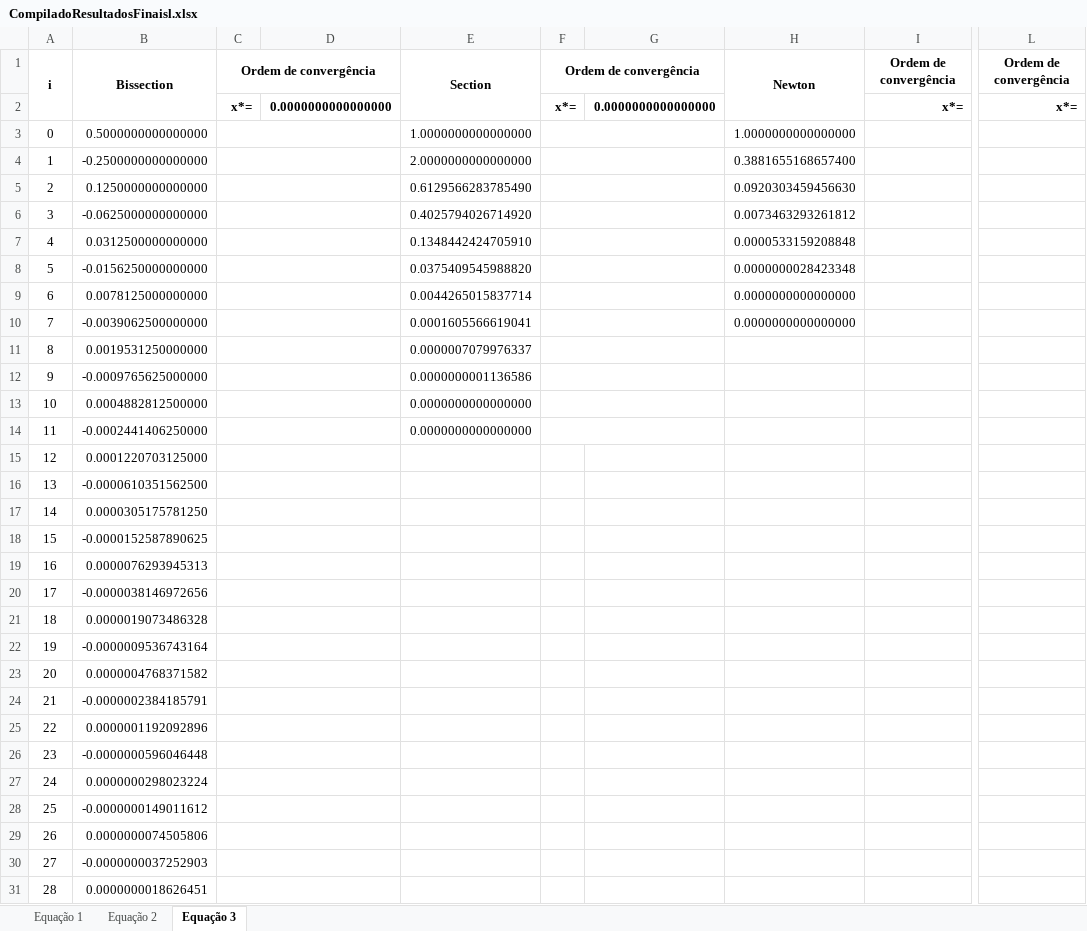
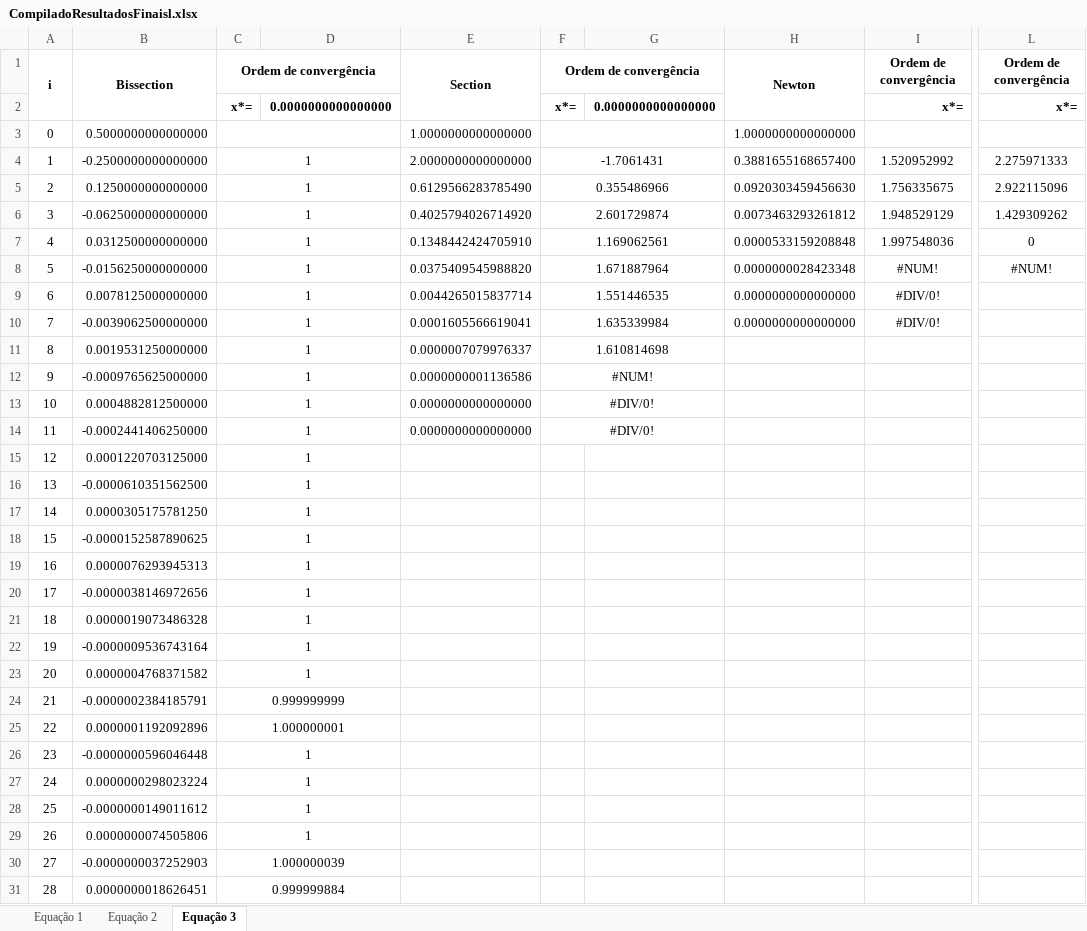
Before and after one commit to mkatsuyuki/Proj1Numerico, an Excel workbook: CompiladoResultadosFinaisl.xlsx, sheet Equação 3, drawn as a sheet; only a part is shown, gaps mark what is left out; values as stored, in another font and other column widths than the file's, no borders; the diff covers the shown part only; the diff names each change by its address in the sheet, - before the commit and + after, or states it on an @@ line.

Commit message:
Equação Bugada

```diff
--- a/CompiladoResultadosFinaisl.xlsx (sheet Equação 3)
+++ b/CompiladoResultadosFinaisl.xlsx (sheet Equação 3)
-C4:C23: (empty)
+C4:C23: 1
-F4: (empty)
+F4: -1.7061431
-I4: (empty)
+I4: 1.520952992
-L4: (empty)
+L4: 2.275971333
-F5: (empty)
+F5: 0.355486966
-I5: (empty)
+I5: 1.756335675
-L5: (empty)
+L5: 2.922115096
-F6: (empty)
+F6: 2.601729874
-I6: (empty)
+I6: 1.948529129
-L6: (empty)
+L6: 1.429309262
-F7: (empty)
+F7: 1.169062561
-I7: (empty)
+I7: 1.997548036
-L7: (empty)
+L7: 0
-F8: (empty)
+F8: 1.671887964
-I8: (empty)
+I8: #NUM!
-L8: (empty)
+L8: #NUM!
-F9: (empty)
+F9: 1.551446535
-I9:I10: (empty)
+I9:I10: #DIV/0!
-F10: (empty)
+F10: 1.635339984
-F11: (empty)
+F11: 1.610814698
-F12: (empty)
+F12: #NUM!
-F13:F14: (empty)
+F13:F14: #DIV/0!
-C24: (empty)
+C24: 0.999999999
-C25: (empty)
+C25: 1.000000001
-C26:C29: (empty)
+C26:C29: 1
-C30: (empty)
+C30: 1.000000039
-C31: (empty)
+C31: 0.999999884
```
Also changed, not shown: 23 edited cells elsewhere in this sheet, sheet Equação 1, sheet Equação 2.
